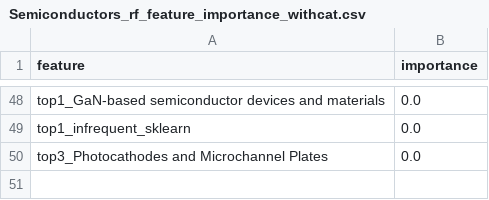
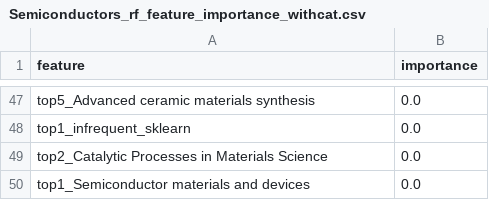
Before and after one commit to HaileyXue/publication_stock_price_prediction, a CSV file: data/reports/models/Semiconductors_rf_feature_importance_withcat.csv, drawn as a sheet; only a part is shown, gaps mark what is left out; addresses are those after the commit; the diff covers the shown part only; the diff names each change by its address in the sheet, - before the commit and + after, or states it on an @@ line.

```diff
--- a/data/reports/models/Semiconductors_rf_feature_importance_withcat.csv
+++ b/data/reports/models/Semiconductors_rf_feature_importance_withcat.csv
-A47 (feature): top1_GaN-based semiconductor devices and materials
+A47 (feature): top5_Advanced ceramic materials synthesis
-A49 (feature): top3_Photocathodes and Microchannel Plates
+A49 (feature): top2_Catalytic Processes in Materials Science
+row 50: top1_Semiconductor materials and devices | 0.0
```
Also changed, not shown: 36 added rows, 37 removed rows and 9 edited cells elsewhere in this file, data/reports/models/Semiconductors_logit_feature_importance_nocat.csv, data/reports/models/Semiconductors_logit_feature_importance_withcat.csv, 45 other files.
